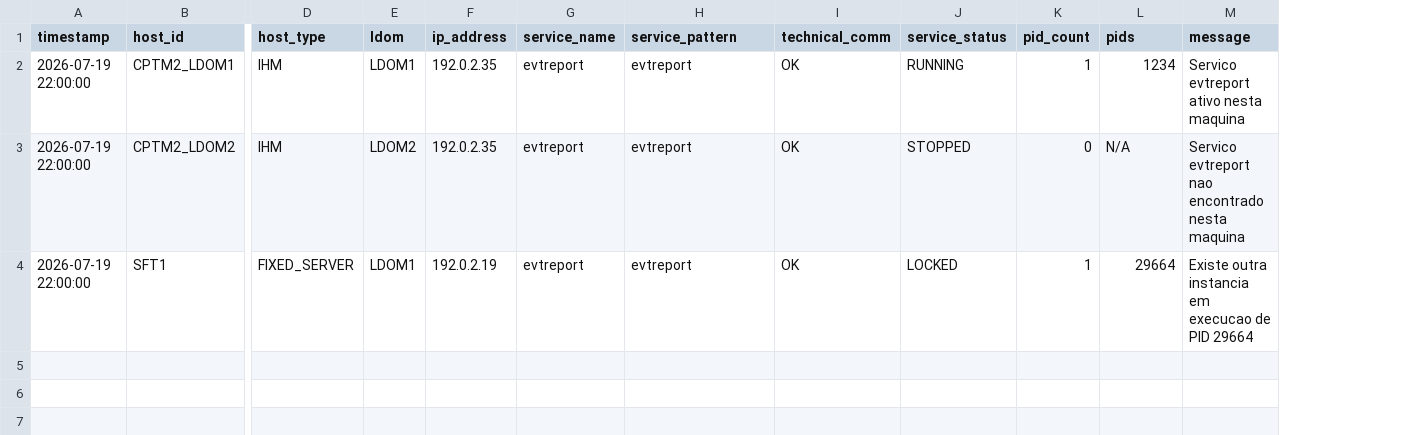
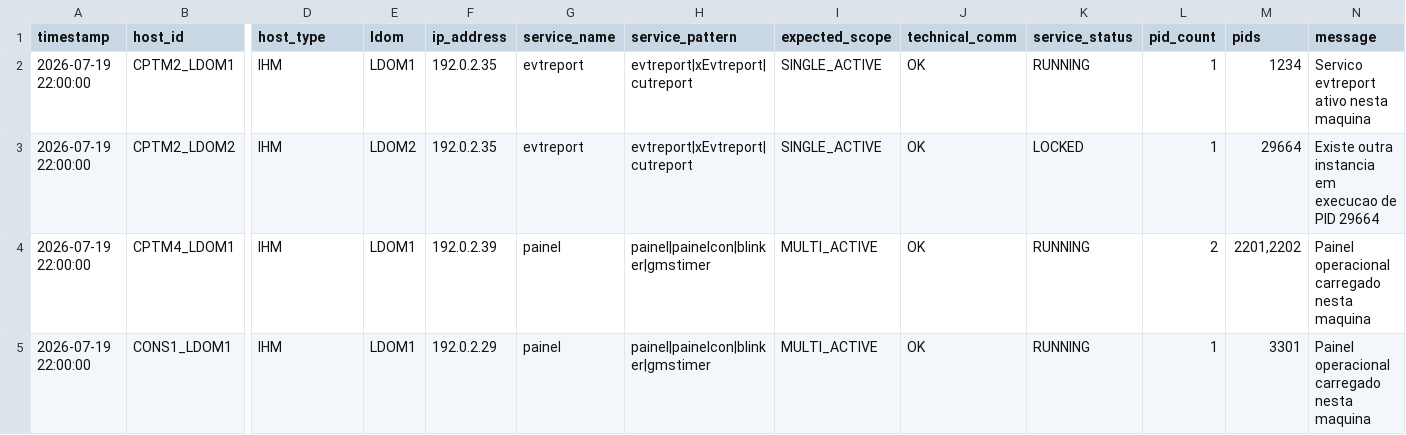
Before and after one commit to oiLopez/TRIVIA-NEXUS-MONITOR, a CSV file: backend/data/samples/service_status.sample.csv, drawn as a sheet; only a part is shown, gaps mark what is left out; removed rows and columns are numbered as before the commit, all else as after; rows hold the shown columns only; the diff names each change by its address in the sheet, - before the commit and + after, or states it on an @@ line.

Commit message:
feat(backend): support multiple Prodix monitored services

```diff
--- a/backend/data/samples/service_status.sample.csv
+++ b/backend/data/samples/service_status.sample.csv
+column I (expected_scope), rows 2-3: SINGLE_ACTIVE | SINGLE_ACTIVE
-H2:H3 (service_pattern): evtreport
+H2:H3 (service_pattern): evtreport|xEvtreport|cutreport
-K3 (service_status): STOPPED
+K3 (service_status): LOCKED
-L3 (pid_count): 0
+L3 (pid_count): 1
-M3 (pids): N/A
+M3 (pids): 29664
-N3 (message): Servico evtreport nao encontrado nesta maquina
+N3 (message): Existe outra instancia em execucao de PID 29664
-row 4: 2026-07-19 22:00:00 | SFT1 | FIXED_SERVER | LDOM1 | 192.0.2.19 | evtreport | evtreport | OK | LOCKED | 1 | 29664 | Existe outra instancia em execucao de PID 29664
+row 4: 2026-07-19 22:00:00 | CPTM4_LDOM1 | IHM | LDOM1 | 192.0.2.39 | painel | painel|painelcon|blinker|gmstimer | MULTI_ACTIVE | OK | RUNNING | 2 | 2201,2202 | Painel operacional carregado nesta maquina
+row 5: 2026-07-19 22:00:00 | CONS1_LDOM1 | IHM | LDOM1 | 192.0.2.29 | painel | painel|painelcon|blinker|gmstimer | MULTI_ACTIVE | OK | RUNNING | 1 | 3301 | Painel operacional carregado nesta maquina
```
Also changed, not shown: 4 other files.
